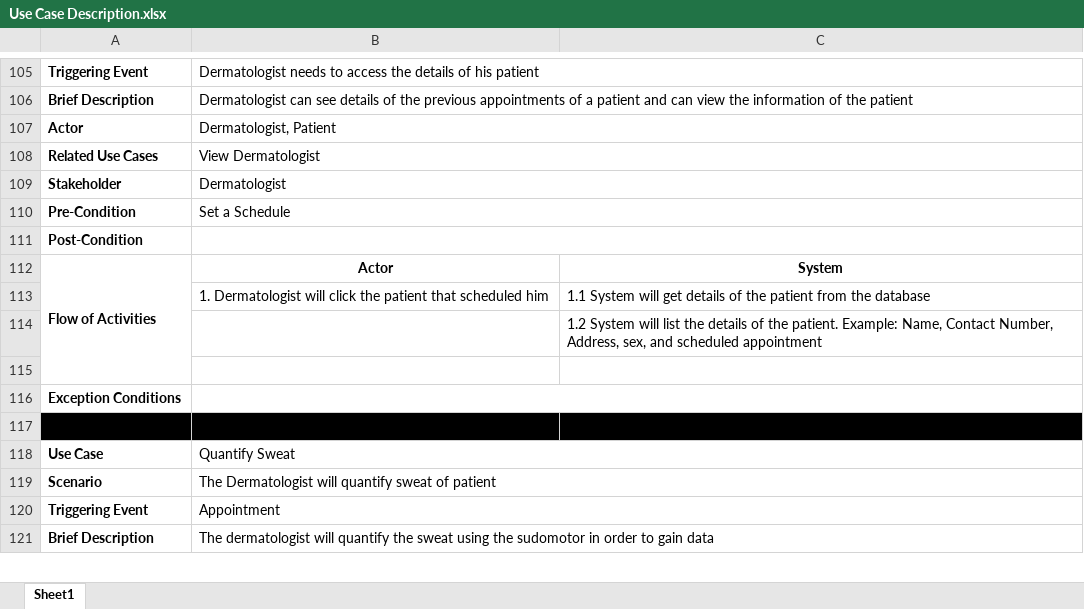
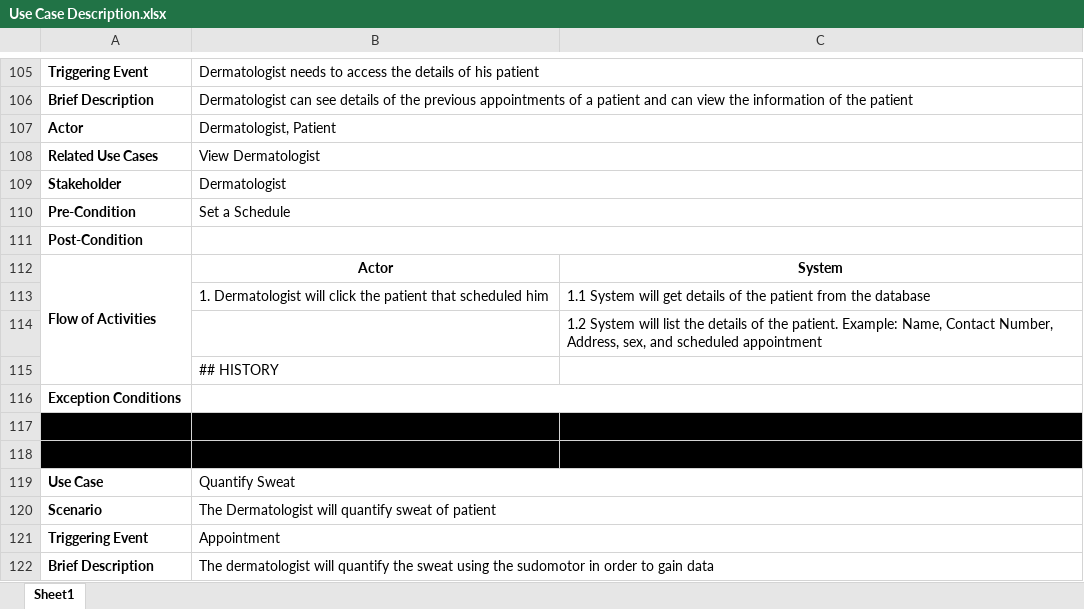
Before and after one commit to seans888/Thomas-n-Friends, an Excel workbook: SSYSADD1 DOCU/Diagrams/Use Case Description.xlsx, sheet Sheet1, drawn as a sheet; only a part is shown, gaps mark what is left out; values as stored, in another font and other column widths than the file's, no borders; removed rows and columns are numbered as before the commit, all else as after; the diff names each change by its address in the sheet, - before the commit and + after, or states it on an @@ line.

Commit message:
use case edits

```diff
--- a/SSYSADD1 DOCU/Diagrams/Use Case Description.xlsx (sheet Sheet1)
+++ b/SSYSADD1 DOCU/Diagrams/Use Case Description.xlsx (sheet Sheet1)
-A112:A115 merged
+A112:A115 merged
+row 115:  | ## HISTORY
-A117:C117 fill: none
+A117:C117 fill: #000000
```
Also changed, not shown: 1 other file.
